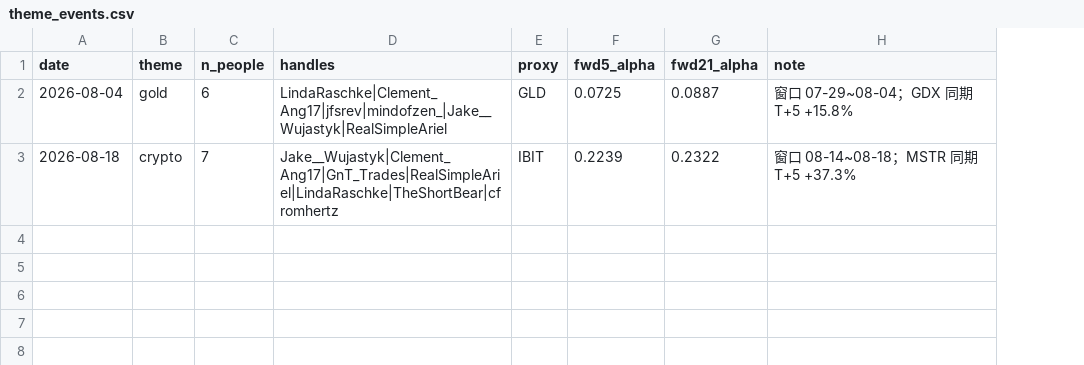
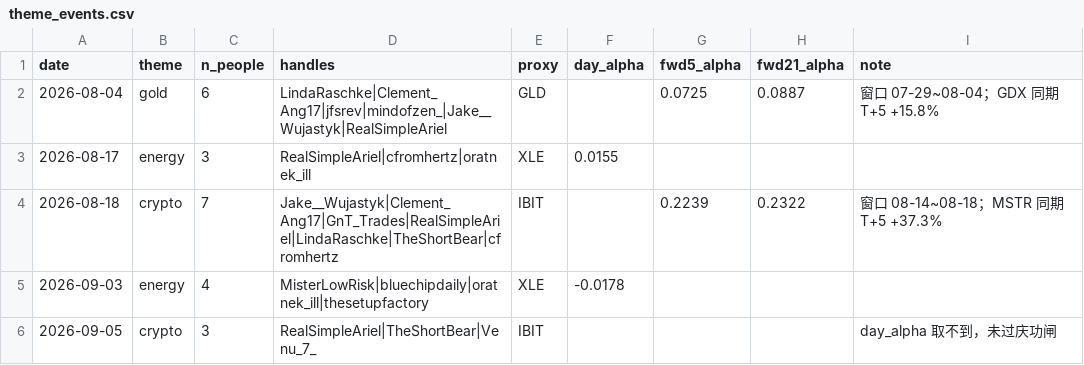
Before and after one commit to Fluxus-Trade-Lab/fluxus-dashboard, a CSV file: data/content/x_watch/scoring/theme_events.csv, drawn as a sheet; addresses are those after the commit; the diff names each change by its address in the sheet, - before the commit and + after, or states it on an @@ line.

```diff
--- a/data/content/x_watch/scoring/theme_events.csv
+++ b/data/content/x_watch/scoring/theme_events.csv
+column F (day_alpha), empty
+row 3: 2026-08-17 | energy | 3 | RealSimpleAriel|cfromhertz|oratnek_ill | XLE | 0.0155
+row 5: 2026-09-03 | energy | 4 | MisterLowRisk|bluechipdaily|oratnek_ill|thesetupfactory | XLE | -0.0178
+row 6: 2026-09-05 | crypto | 3 | RealSimpleAriel|TheShortBear|Venu_7_ | IBIT |  |  |  | day_alpha 取不到，未过庆功闸
```
Also changed, not shown: data/content/x_watch/scoring/mood_daily.csv, 2 other files.
